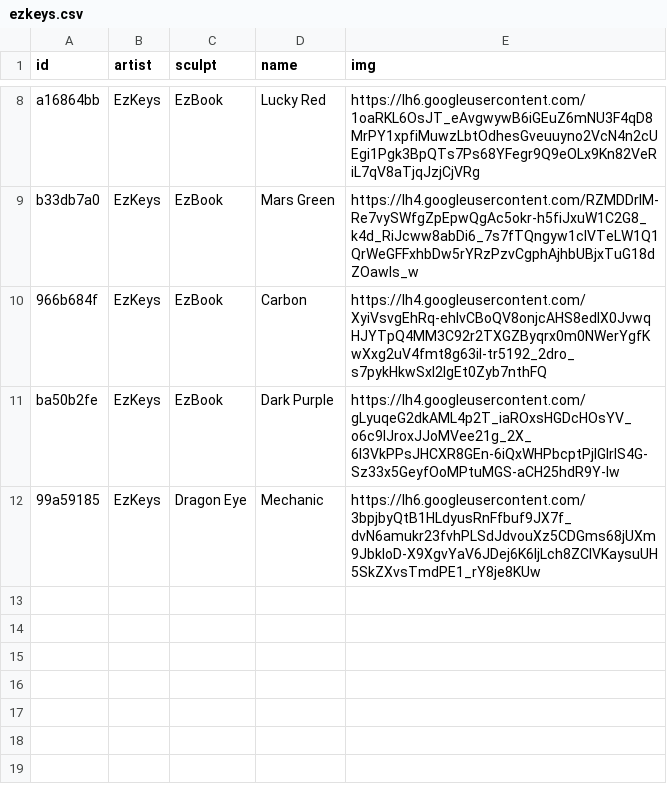
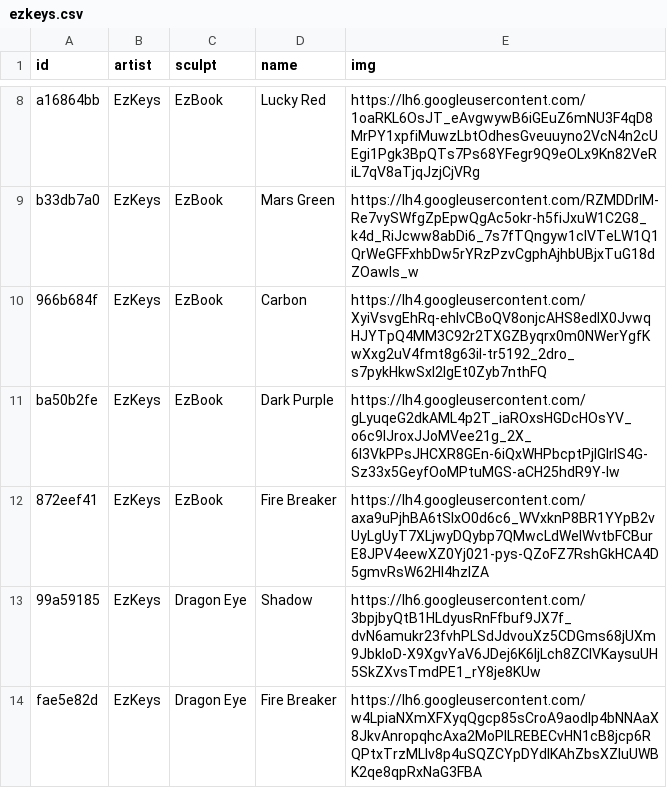
Before and after one commit to keycap-archivist/database, a CSV file: db/ezkeys.csv, drawn as a sheet; only a part is shown, gaps mark what is left out.

```diff
--- a/db/ezkeys.csv
+++ b/db/ezkeys.csv
@@ -11,2 +11,4 @@ b33db7a0,EzKeys,EzBook,Mars Green,https://lh4.googleusercontent.com/RZMDDrIM-Re7
 ba50b2fe,EzKeys,EzBook,Dark Purple,https://lh4.googleusercontent.com/gLyuqeG2dkAML4p2T_iaROxsHGDcHOsYV_o6c9lJroxJJoMVee21g_2X_6I3VkPPsJHCXR8GEn-6iQxWHPbcptPjIGlrlS4G-Sz33x5GeyfOoMPtuMGS-aCH25hdR9Y-Iw
-99a59185,EzKeys,Dragon Eye,Mechanic,https://lh6.googleusercontent.com/3bpjbyQtB1HLdyusRnFfbuf9JX7f_dvN6amukr23fvhPLSdJdvouXz5CDGms68jUXm9JbkloD-X9XgvYaV6JDej6K6IjLch8ZCIVKaysuUH5SkZXvsTmdPE1_rY8je8KUw
+872eef41,EzKeys,EzBook,Fire Breaker,https://lh4.googleusercontent.com/axa9uPjhBA6tSIxO0d6c6_WVxknP8BR1YYpB2vUyLgUyT7XLjwyDQybp7QMwcLdWeIWvtbFCBurE8JPV4eewXZ0Yj021-pys-QZoFZ7RshGkHCA4D5gmvRsW62HI4hzlZA
+99a59185,EzKeys,Dragon Eye,Shadow,https://lh6.googleusercontent.com/3bpjbyQtB1HLdyusRnFfbuf9JX7f_dvN6amukr23fvhPLSdJdvouXz5CDGms68jUXm9JbkloD-X9XgvYaV6JDej6K6IjLch8ZCIVKaysuUH5SkZXvsTmdPE1_rY8je8KUw
+fae5e82d,EzKeys,Dragon Eye,Fire Breaker,https://lh6.googleusercontent.com/w4LpiaNXmXFXyqQgcp85sCroA9aodlp4bNNAaX8JkvAnropqhcAxa2MoPlLREBECvHN1cB8jcp6RQPtxTrzMLIv8p4uSQZCYpDYdlKAhZbsXZIuUWBK2qe8qpRxNaG3FBA
```
Also changed, not shown: db/kapcave.csv, db/miroticaps.csv, 7 other files.
